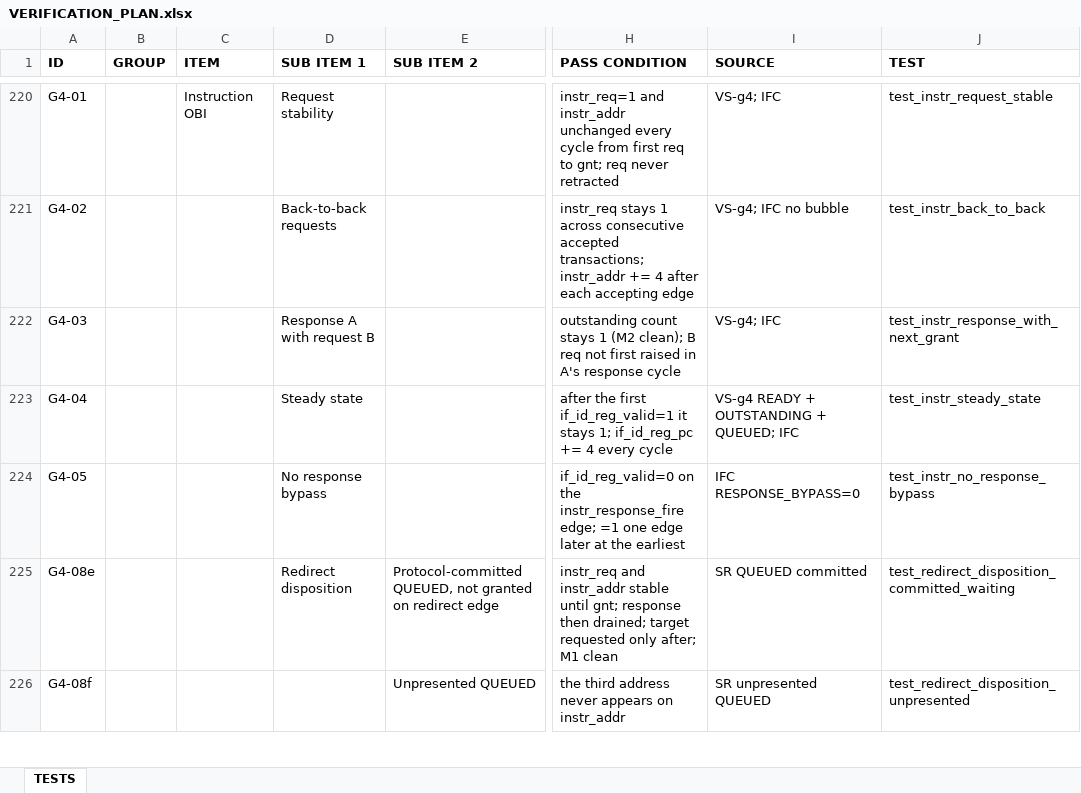
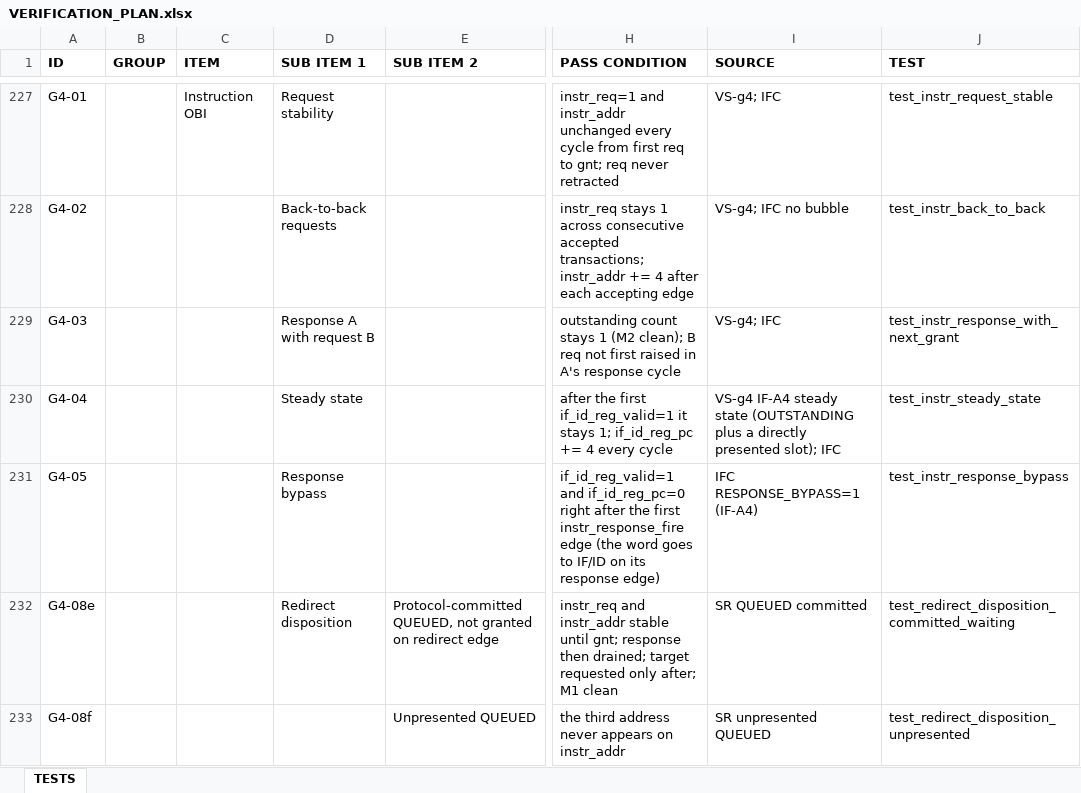
Before and after one commit to NguyenToQuocViet/RISCV-TinyLLM-Dilithium, an Excel workbook: src/riscv/docs/verification/VERIFICATION_PLAN.xlsx, sheet TESTS, drawn as a sheet; only a part is shown, gaps mark what is left out; values as stored, in another font and other column widths than the file's, no borders; addresses are those after the commit; the diff covers the shown part only; the diff names each change by its address in the sheet, - before the commit and + after, or states it on an @@ line.

Commit message:
docs(riscv): update the verification plan rows for IF-A4

```diff
--- a/src/riscv/docs/verification/VERIFICATION_PLAN.xlsx (sheet TESTS)
+++ b/src/riscv/docs/verification/VERIFICATION_PLAN.xlsx (sheet TESTS)
-I230 (SOURCE): VS-g4 READY + OUTSTANDING + QUEUED; IFC
+I230 (SOURCE): VS-g4 IF-A4 steady state (OUTSTANDING plus a directly presented slot); IFC
-D231 (SUB ITEM 1): No response bypass
+D231 (SUB ITEM 1): Response bypass
-H231 (PASS CONDITION): if_id_reg_valid=0 on the instr_response_fire edge; =1 one edge later at the earliest
+H231 (PASS CONDITION): if_id_reg_valid=1 and if_id_reg_pc=0 right after the first instr_response_fire edge (the word goes to IF/ID on its response edge)
-I231 (SOURCE): IFC RESPONSE_BYPASS=0
+I231 (SOURCE): IFC RESPONSE_BYPASS=1 (IF-A4)
-J231 (TEST): test_instr_no_response_bypass
+J231 (TEST): test_instr_response_bypass
```
Also changed, not shown: 7 added rows and 45 edited cells elsewhere in this sheet, 1 other file.
